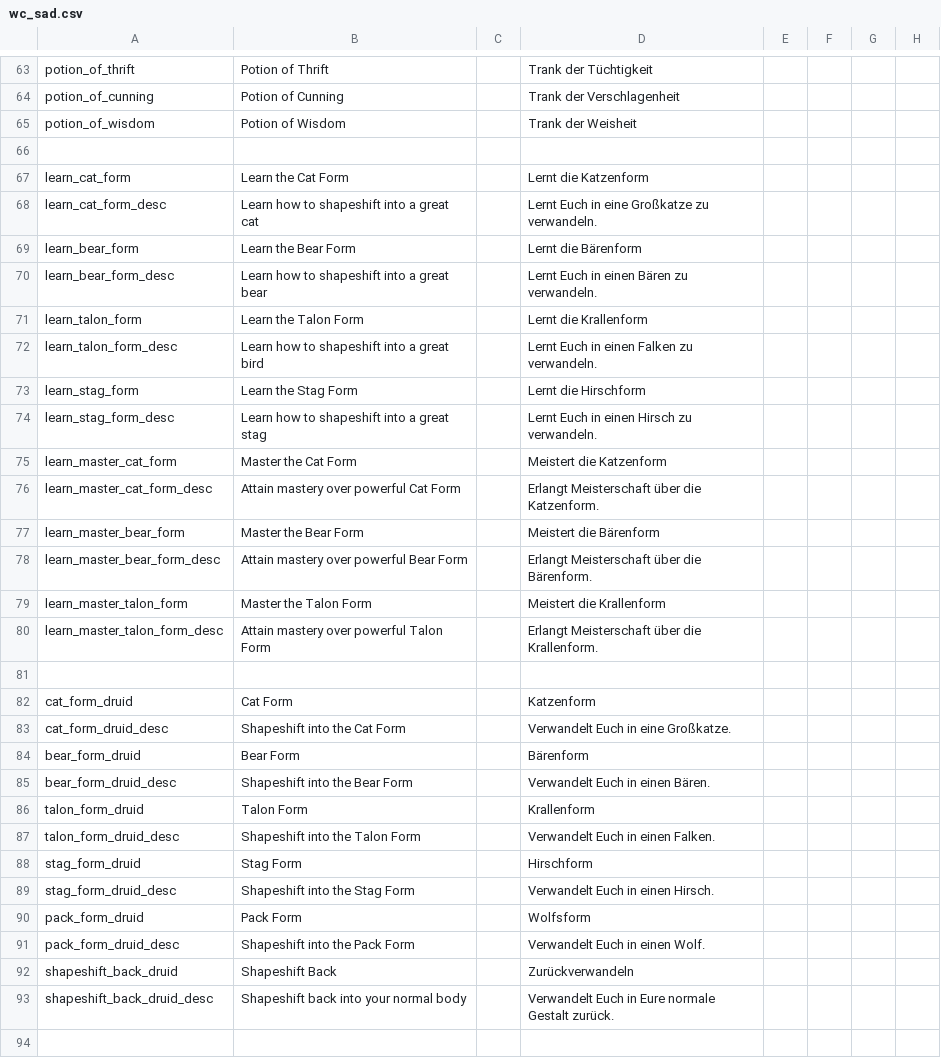
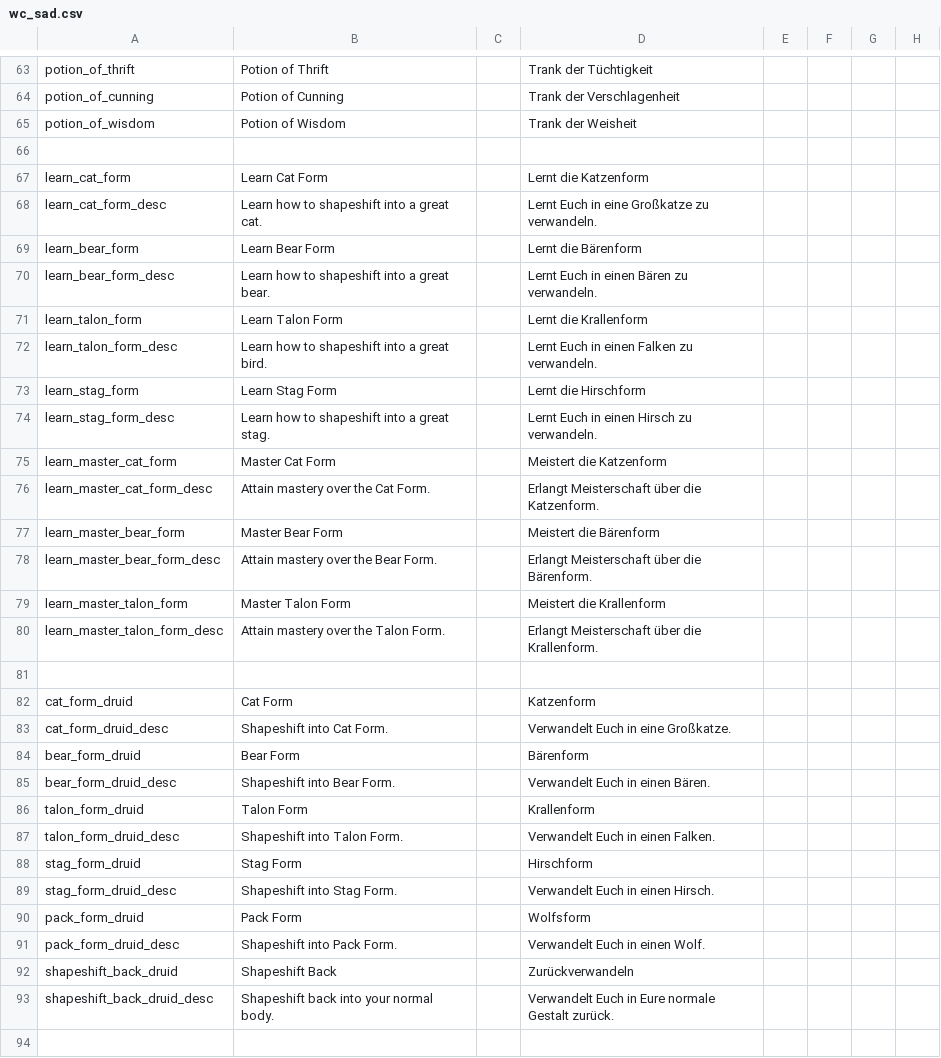
Before and after one commit to Warcraft-GoA-Development-Team/Warcraft-Guardians-of-Azeroth, a CSV file: localisation/wc_sad.csv, drawn as a sheet; only a part is shown, gaps mark what is left out; the diff covers the shown part only; the diff names each change by its address in the sheet, - before the commit and + after, or states it on an @@ line.

Commit message:
Reverted Lines (GDC)

```diff
--- a/localisation/wc_sad.csv
+++ b/localisation/wc_sad.csv
-B67: Learn the Cat Form
+B67: Learn Cat Form
-B68: Learn how to shapeshift into a great cat
+B68: Learn how to shapeshift into a great cat.
-B69: Learn the Bear Form
+B69: Learn Bear Form
-B70: Learn how to shapeshift into a great bear
+B70: Learn how to shapeshift into a great bear.
-B71: Learn the Talon Form
+B71: Learn Talon Form
-B72: Learn how to shapeshift into a great bird
+B72: Learn how to shapeshift into a great bird.
-B73: Learn the Stag Form
+B73: Learn Stag Form
-B74: Learn how to shapeshift into a great stag
+B74: Learn how to shapeshift into a great stag.
-B75: Master the Cat Form
+B75: Master Cat Form
-B76: Attain mastery over powerful Cat Form
+B76: Attain mastery over the Cat Form.
-B77: Master the Bear Form
+B77: Master Bear Form
-B78: Attain mastery over powerful Bear Form
+B78: Attain mastery over the Bear Form.
-B79: Master the Talon Form
+B79: Master Talon Form
-B80: Attain mastery over powerful Talon Form
+B80: Attain mastery over the Talon Form.
-B83: Shapeshift into the Cat Form
+B83: Shapeshift into Cat Form.
-B85: Shapeshift into the Bear Form
+B85: Shapeshift into Bear Form.
-B87: Shapeshift into the Talon Form
+B87: Shapeshift into Talon Form.
-B89: Shapeshift into the Stag Form
+B89: Shapeshift into Stag Form.
-B91: Shapeshift into the Pack Form
+B91: Shapeshift into Pack Form.
-B93: Shapeshift back into your normal body
+B93: Shapeshift back into your normal body.
```
Also changed, not shown: 37 edited cells elsewhere in this file.
